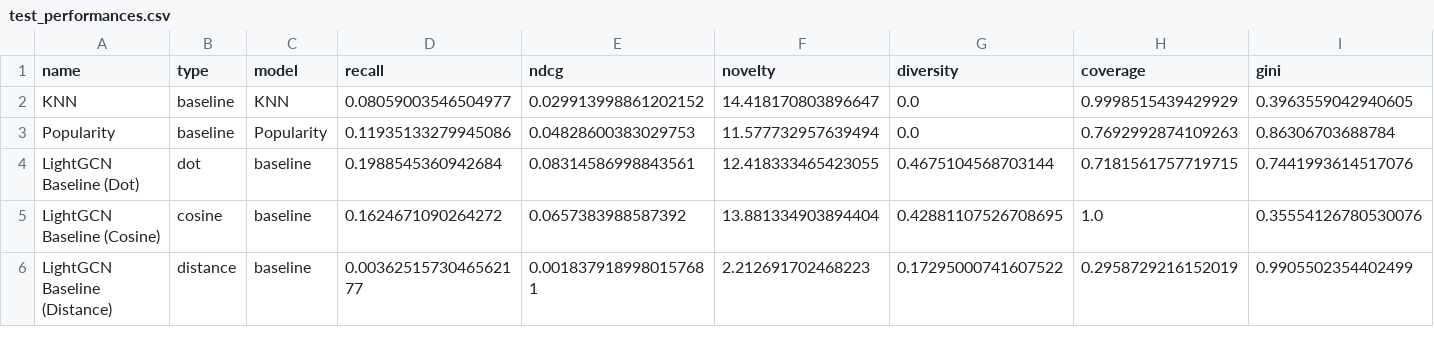
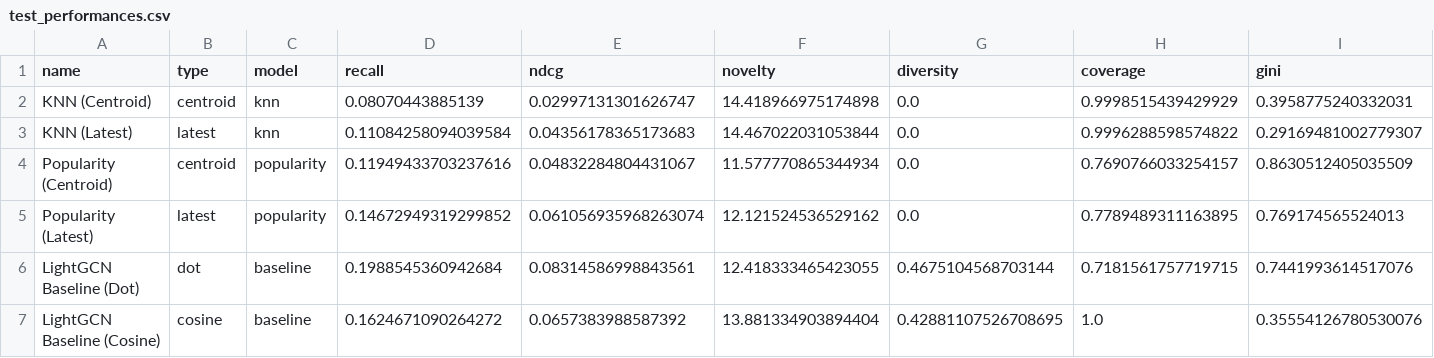
Before and after one commit to Ferretelic/GoogleMapsRecommender, a CSV file: results/Cafe/test_performances.csv, drawn as a sheet; only a part is shown; the shorter side is filled out with more unchanged rows; removed rows and columns are numbered as before the commit, all else as after; rows hold the shown columns only; the diff names each change by its address in the sheet, - before the commit and + after, or states it on an @@ line.

Commit message:
add two baselines with latest location

```diff
--- a/results/Cafe/test_performances.csv
+++ b/results/Cafe/test_performances.csv
-row 2: KNN | baseline | KNN | 0.08059003546504977 | 0.029913998861202152 | 14.418170803896647 | 0.0 | 0.9998515439429929 | 0.3963559042940605
-row 3: Popularity | baseline | Popularity | 0.11935133279945086 | 0.04828600383029753 | 11.577732957639494 | 0.0 | 0.7692992874109263 | 0.86306703688784
+row 2: KNN (Centroid) | centroid | knn | 0.08070443885139 | 0.02997131301626747 | 14.418966975174898 | 0.0 | 0.9998515439429929 | 0.3958775240332031
+row 3: KNN (Latest) | latest | knn | 0.11084258094039584 | 0.04356178365173683 | 14.467022031053844 | 0.0 | 0.9996288598574822 | 0.29169481002779307
+row 4: Popularity (Centroid) | centroid | popularity | 0.11949433703237616 | 0.04832284804431067 | 11.577770865344934 | 0.0 | 0.7690766033254157 | 0.8630512405035509
+row 5: Popularity (Latest) | latest | popularity | 0.14672949319299852 | 0.061056935968263074 | 12.121524536529162 | 0.0 | 0.7789489311163895 | 0.769174565524013
```
Also changed, not shown: 8 other files.
